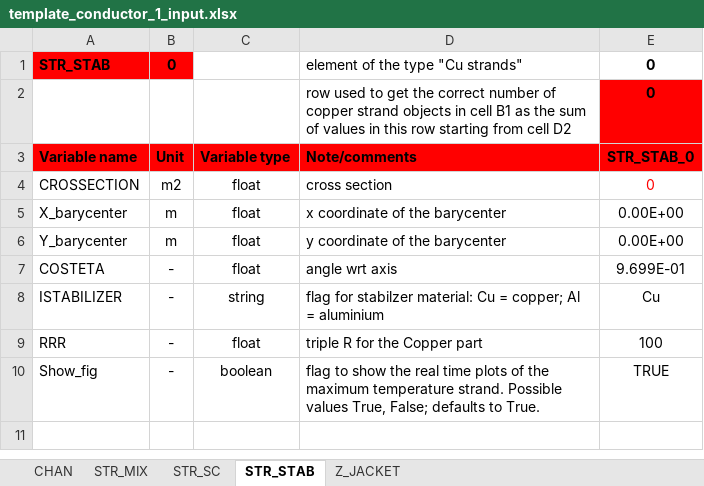
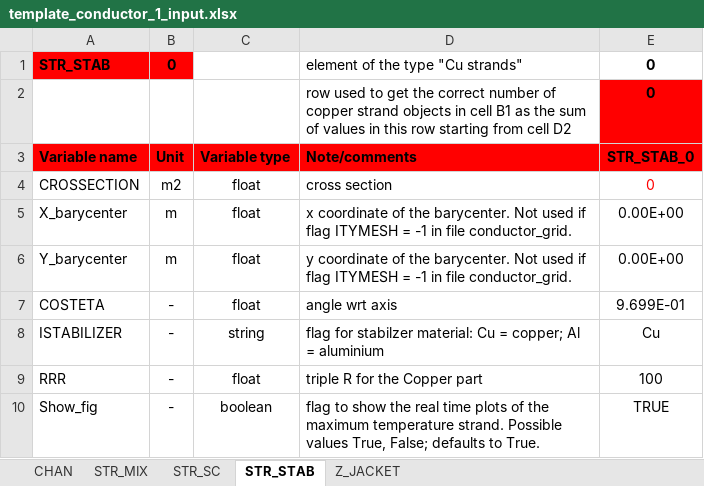
Before and after one commit to MAHTEP/OPENSC2, an Excel workbook: source_code/input_files/input_file_template/template_conductor_1_input.xlsx, sheet STR_STAB, drawn as a sheet; values as stored, in another font and other column widths than the file's, no borders; the diff names each change by its address in the sheet, - before the commit and + after, or states it on an @@ line.

```diff
--- a/source_code/input_files/input_file_template/template_conductor_1_input.xlsx (sheet STR_STAB)
+++ b/source_code/input_files/input_file_template/template_conductor_1_input.xlsx (sheet STR_STAB)
-D5: …of the barycenter
+D5: …of the barycenter. Not used if flag ITYMESH = -1 in file conductor_grid.
-D6: …of the barycenter
+D6: …of the barycenter. Not used if flag ITYMESH = -1 in file conductor_grid.
```
Also changed, not shown: sheet STR_SC, sheet Z_JACKET, sheet STR_MIX, sheet CHAN, source_code/input_files/input_file_template/template_conductor_definition.xlsx, source_code/input_files/input_file_template/template_conductor_grid.xlsx.
